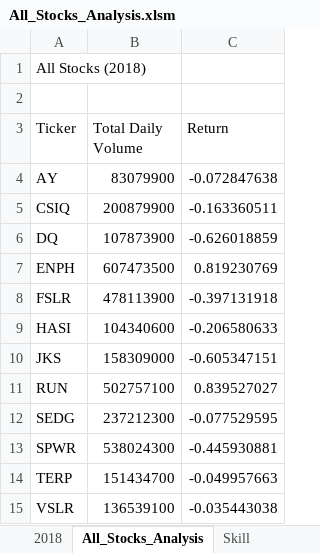
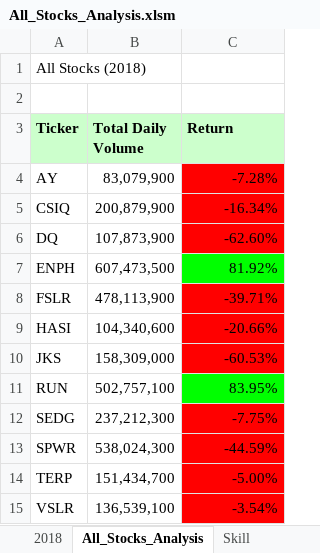
Before and after one commit to PGrickswim/stock-analysis, an Excel workbook: All_Stocks_Analysis.xlsm, sheet All_Stocks_Analysis, drawn as a sheet; values as stored, in another font and other column widths than the file's, no borders; the diff names each change by its address in the sheet, - before the commit and + after, or states it on an @@ line.

```diff
--- a/All_Stocks_Analysis.xlsm (sheet All_Stocks_Analysis)
+++ b/All_Stocks_Analysis.xlsm (sheet All_Stocks_Analysis)
@@ A3:C3 fill: none → #CCFFCC, bold: off → on @@
-B4 (Total Daily Volume): 83079900
+B4 (Total Daily Volume): 83,079,900
-C4 (Return): -0.072847638
+C4 (Return): -7.28%
-C4:C6 fill: none
+C4:C6 fill: #FF0000
-B5 (Total Daily Volume): 200879900
+B5 (Total Daily Volume): 200,879,900
-C5 (Return): -0.163360511
+C5 (Return): -16.34%
-B6 (Total Daily Volume): 107873900
+B6 (Total Daily Volume): 107,873,900
-C6 (Return): -0.626018859
+C6 (Return): -62.60%
-B7 (Total Daily Volume): 607473500
+B7 (Total Daily Volume): 607,473,500
-C7 (Return): 0.819230769
+C7 (Return): 81.92%
-C7 fill: none
+C7 fill: #00FF00
-B8 (Total Daily Volume): 478113900
+B8 (Total Daily Volume): 478,113,900
-C8 (Return): -0.397131918
+C8 (Return): -39.71%
-C8:C10 fill: none
+C8:C10 fill: #FF0000
-B9 (Total Daily Volume): 104340600
+B9 (Total Daily Volume): 104,340,600
-C9 (Return): -0.206580633
+C9 (Return): -20.66%
-B10 (Total Daily Volume): 158309000
+B10 (Total Daily Volume): 158,309,000
-C10 (Return): -0.605347151
+C10 (Return): -60.53%
-B11 (Total Daily Volume): 502757100
+B11 (Total Daily Volume): 502,757,100
-C11 (Return): 0.839527027
+C11 (Return): 83.95%
-C11 fill: none
+C11 fill: #00FF00
-B12 (Total Daily Volume): 237212300
+B12 (Total Daily Volume): 237,212,300
-C12 (Return): -0.077529595
+C12 (Return): -7.75%
-C12:C15 fill: none
+C12:C15 fill: #FF0000
-B13 (Total Daily Volume): 538024300
+B13 (Total Daily Volume): 538,024,300
-C13 (Return): -0.445930881
+C13 (Return): -44.59%
-B14 (Total Daily Volume): 151434700
+B14 (Total Daily Volume): 151,434,700
-C14 (Return): -0.049957663
+C14 (Return): -5.00%
-B15 (Total Daily Volume): 136539100
+B15 (Total Daily Volume): 136,539,100
-C15 (Return): -0.035443038
+C15 (Return): -3.54%
```
Also changed, not shown: sheet 2018, green_stocks.xlsm.
